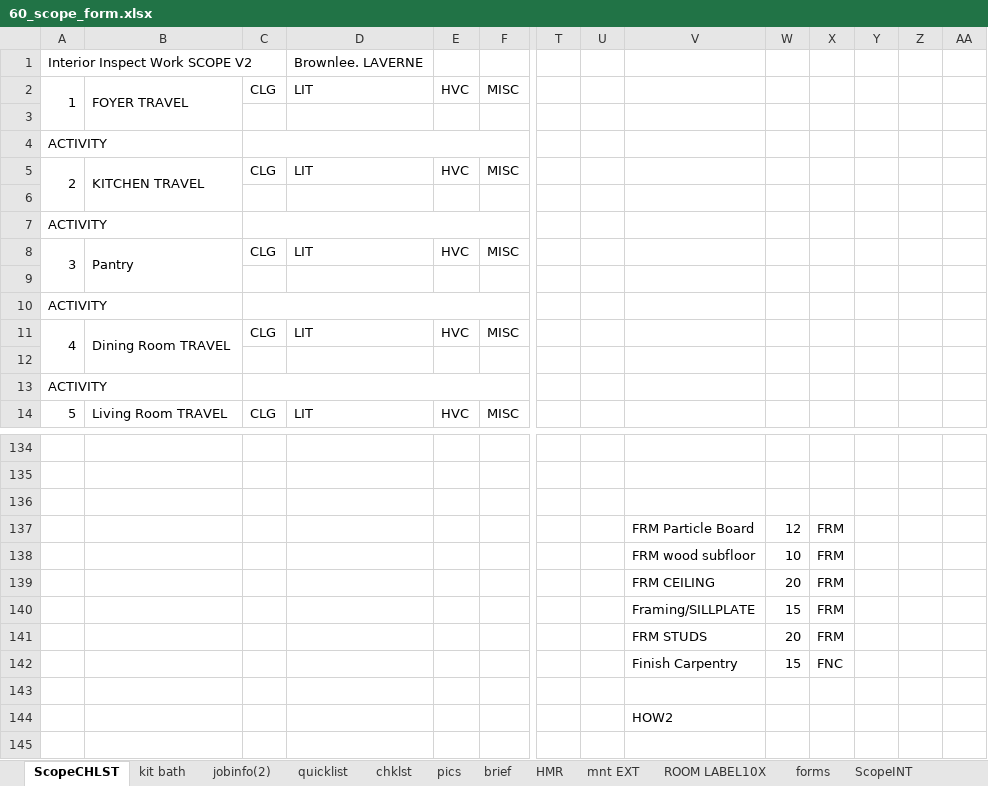
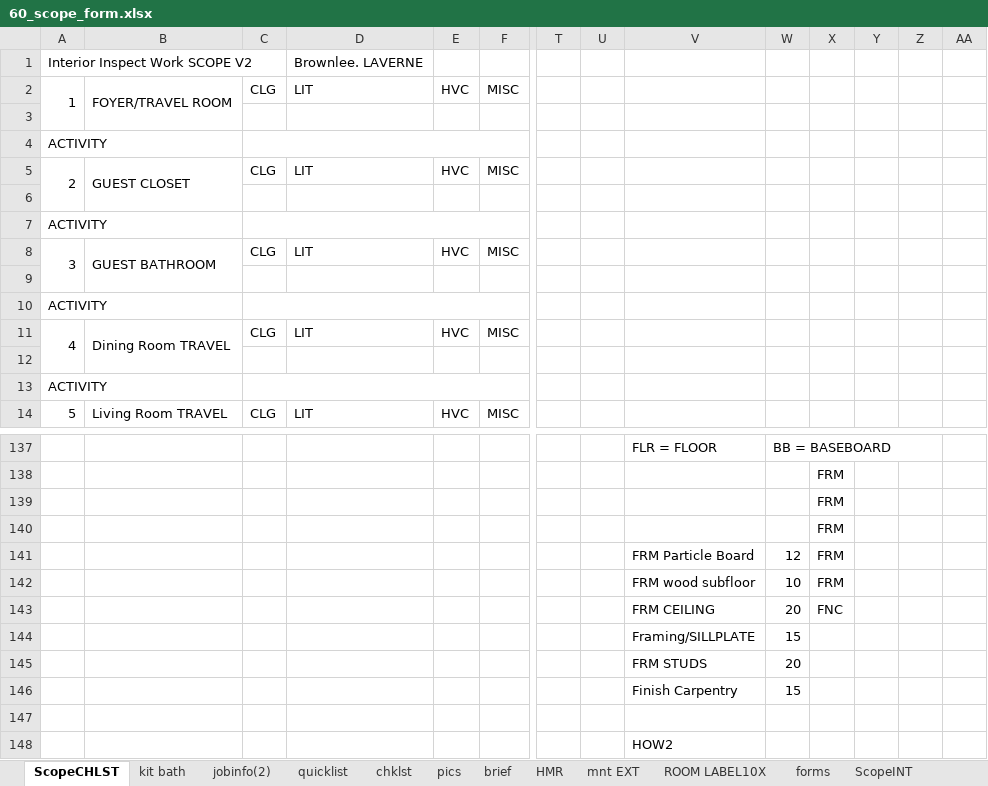
Before and after one commit to ya1-oa/mit_app, an Excel workbook: docsAppR/templates/excel/60_scope_form.xlsx, sheet ScopeCHLST, drawn as a sheet; only a part is shown, gaps mark what is left out; values as stored, in another font and other column widths than the file's, no cell formats; addresses are those after the commit; rows hold the shown columns only; the diff covers the shown part only; the diff names each change by its address in the sheet, - before the commit and + after, or states it on an @@ line.

```diff
--- a/docsAppR/templates/excel/60_scope_form.xlsx (sheet ScopeCHLST)
+++ b/docsAppR/templates/excel/60_scope_form.xlsx (sheet ScopeCHLST)
-B2: FOYER TRAVEL
+B2: FOYER/TRAVEL ROOM
-B5: KITCHEN TRAVEL
+B5: GUEST CLOSET
-B8: Pantry
+B8: GUEST BATHROOM
-row 137: (empty)
+row 137:  |  |  |  |  |  |  |  | FLR = FLOOR | BB = BASEBOARD
-X138:X139: (empty)
+X138:X139: FRM
+row 140:  |  |  |  |  |  |  |  |  |  | FRM
-X143: FRM
+X143: FNC
-X144:X145: FRM
+X144:X145: (empty)
-X146: FNC
+X146: (empty)
```
Also changed, not shown: 12 added rows, 9 removed rows, 45 edited cells and merged cells elsewhere in this sheet, sheet ROOM LABEL10X, sheet brief, sheet jobinfo(2), sheet ScopeINT, sheet INT QUICK, cell formats, 7 other files.
